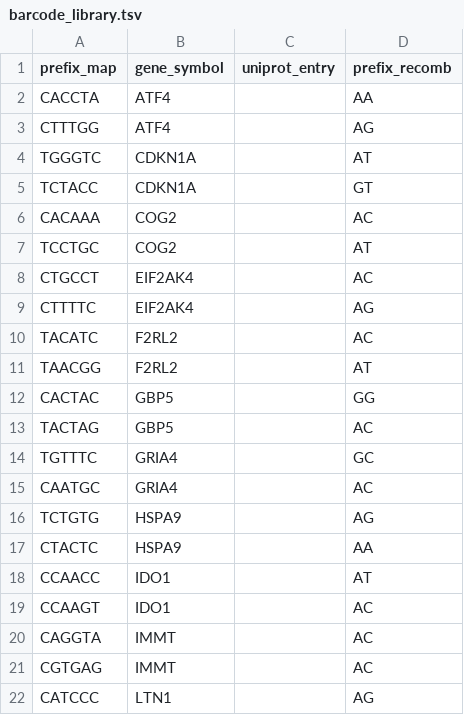
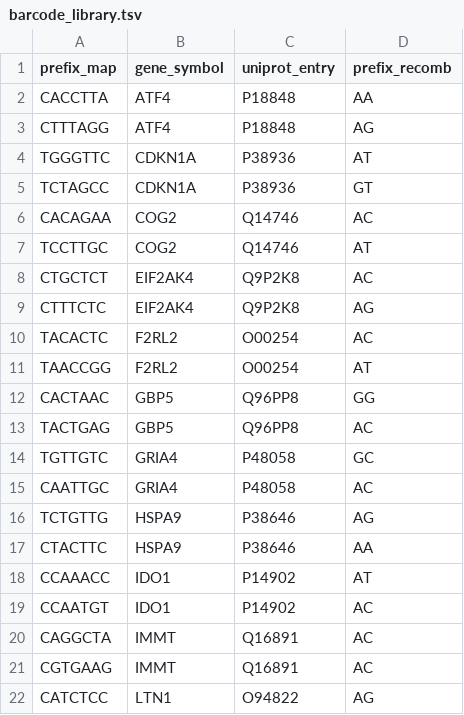
Before and after one commit to cheeseman-lab/nebo-analysis, a TSV file: analysis/config/barcode_library.tsv, drawn as a sheet; only a part is shown; the diff covers the shown part only.

```diff
--- a/analysis/config/barcode_library.tsv
+++ b/analysis/config/barcode_library.tsv
@@ -1,22 +1,22 @@
 prefix_map	gene_symbol	uniprot_entry	prefix_recomb
-CACCTA	ATF4		AA
-CTTTGG	ATF4		AG
-TGGGTC	CDKN1A		AT
-TCTACC	CDKN1A		GT
-CACAAA	COG2		AC
-TCCTGC	COG2		AT
-CTGCCT	EIF2AK4		AC
-CTTTTC	EIF2AK4		AG
-TACATC	F2RL2		AC
-TAACGG	F2RL2		AT
-CACTAC	GBP5		GG
-TACTAG	GBP5		AC
-TGTTTC	GRIA4		GC
-CAATGC	GRIA4		AC
-TCTGTG	HSPA9		AG
-CTACTC	HSPA9		AA
-CCAACC	IDO1		AT
-CCAAGT	IDO1		AC
-CAGGTA	IMMT		AC
-CGTGAG	IMMT		AC
-CATCCC	LTN1		AG
+CACCTTA	ATF4	P18848	AA
+CTTTAGG	ATF4	P18848	AG
+TGGGTTC	CDKN1A	P38936	AT
+TCTAGCC	CDKN1A	P38936	GT
+CACAGAA	COG2	Q14746	AC
+TCCTTGC	COG2	Q14746	AT
+CTGCTCT	EIF2AK4	Q9P2K8	AC
+CTTTCTC	EIF2AK4	Q9P2K8	AG
+TACACTC	F2RL2	O00254	AC
+TAACCGG	F2RL2	O00254	AT
+CACTAAC	GBP5	Q96PP8	GG
+TACTGAG	GBP5	Q96PP8	AC
+TGTTGTC	GRIA4	P48058	GC
+CAATTGC	GRIA4	P48058	AC
+TCTGTTG	HSPA9	P38646	AG
+CTACTTC	HSPA9	P38646	AA
+CCAAACC	IDO1	P14902	AT
+CCAATGT	IDO1	P14902	AC
+CAGGCTA	IMMT	Q16891	AC
+CGTGAAG	IMMT	Q16891	AC
+CATCTCC	LTN1	O94822	AG
```
Also changed, not shown: 149 edited cells elsewhere in this file, 22 other files.
